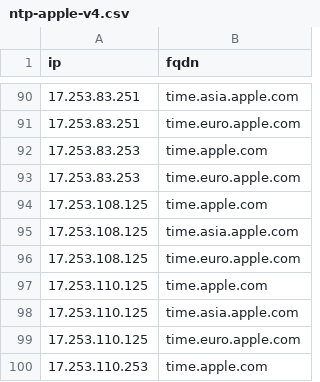
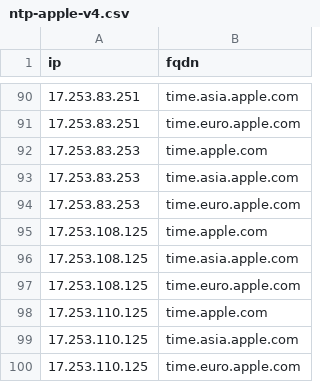
Before and after one commit to k0jir0900/nexus, a CSV file: ntp-finder/providers/ntp-apple-v4.csv, drawn as a sheet; only a part is shown, gaps mark what is left out; the shorter side is filled out with more unchanged rows; the diff names each change by its address in the sheet, - before the commit and + after, or states it on an @@ line.

```diff
--- a/ntp-finder/providers/ntp-apple-v4.csv
+++ b/ntp-finder/providers/ntp-apple-v4.csv
+row 93: 17.253.83.253 | time.asia.apple.com
```
Also changed, not shown: ntp-finder/ntp-all-v4.csv, ntp-finder/providers/ntp-pool-v4.csv, 11 other files.
